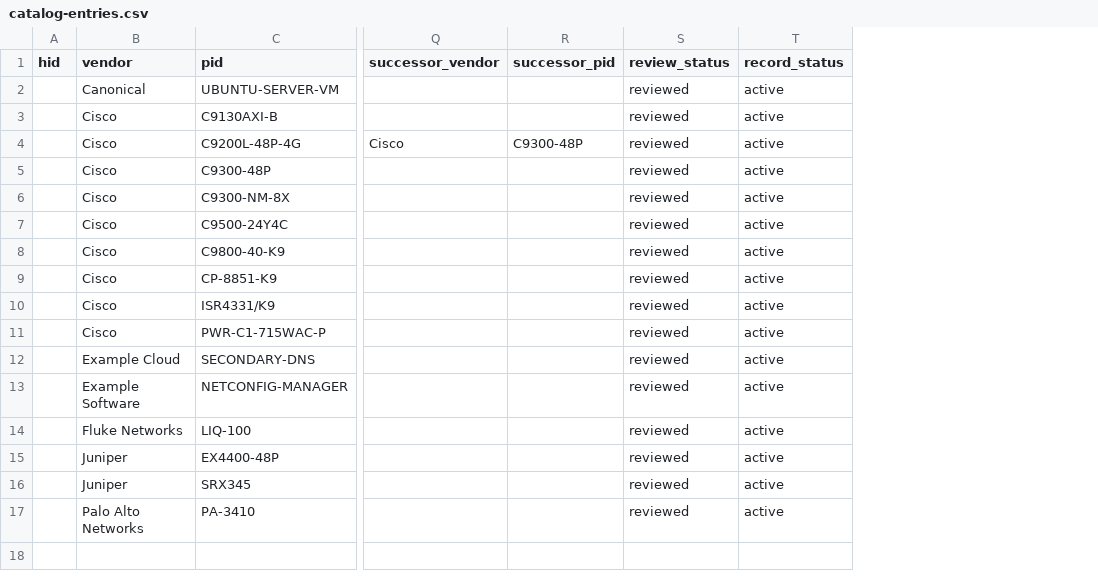
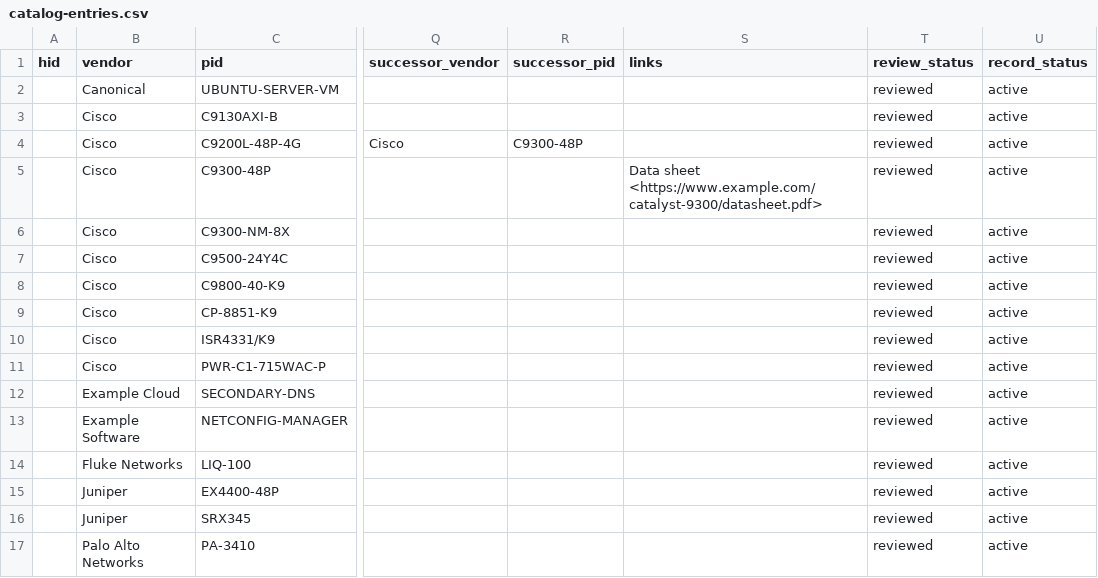
Before and after one commit to robert-patrick-texas/hirdir, a CSV file: examples/catalog-entries.csv, drawn as a sheet; only a part is shown, gaps mark what is left out; the diff names each change by its address in the sheet, - before the commit and + after, or states it on an @@ line.

```diff
--- a/examples/catalog-entries.csv
+++ b/examples/catalog-entries.csv
+column S (links), row 5: Data sheet <https://www.example.com/catalyst-9300/datasheet.pdf>
```
Also changed, not shown: examples/capacity-lines.csv, examples/locations.csv, 35 other files.
